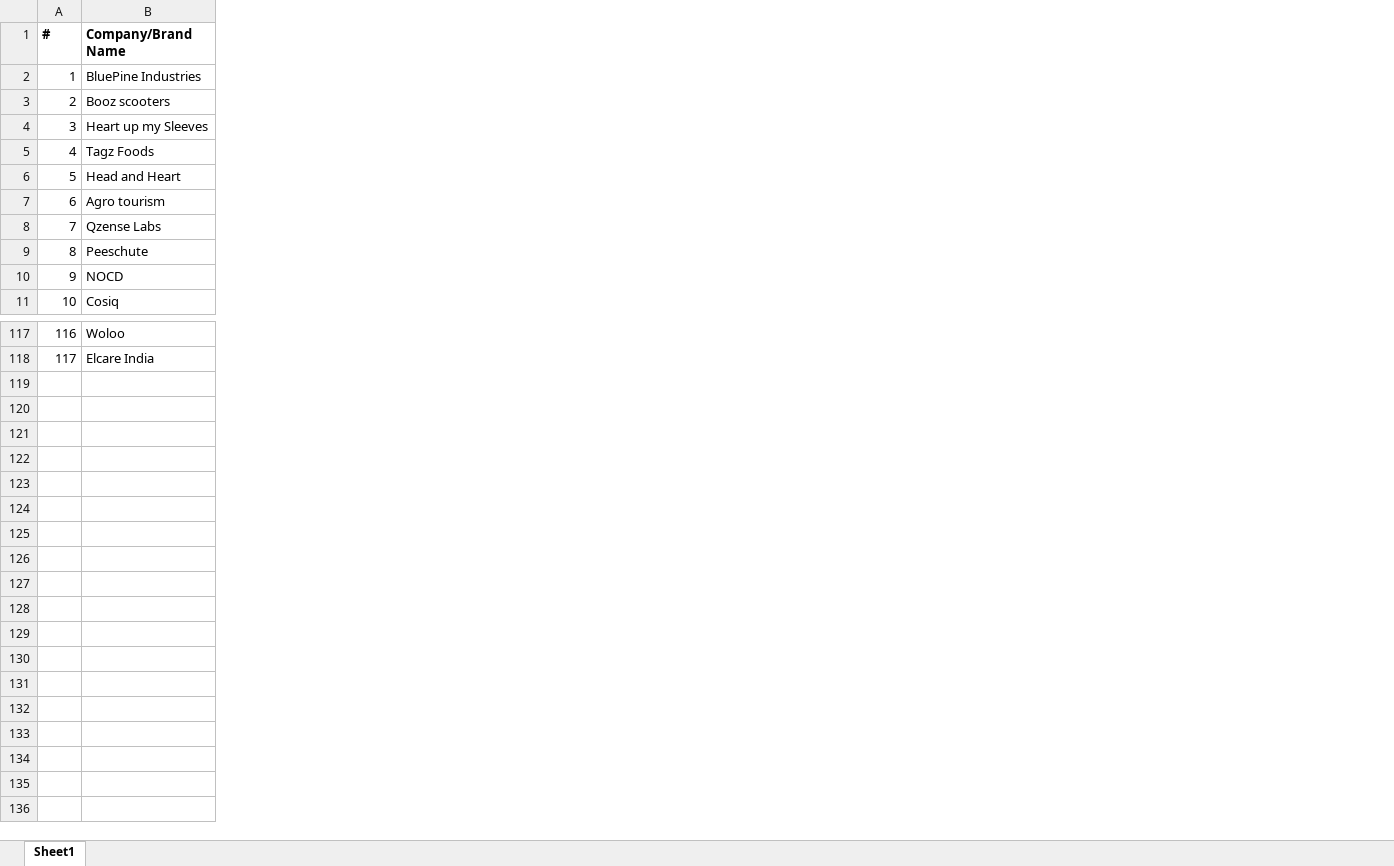
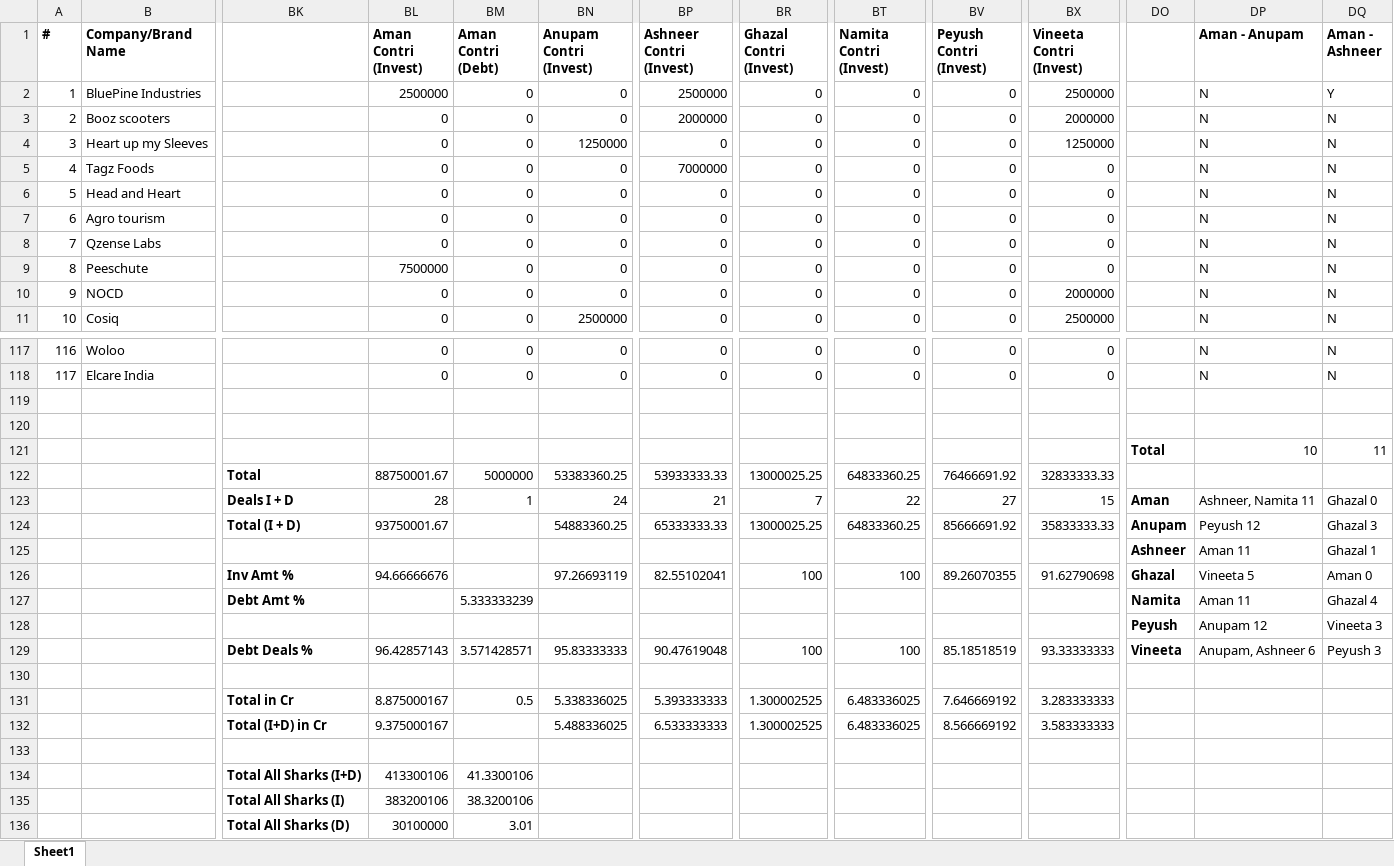
Before and after one commit to belohith/sharktankindia, an Excel workbook: excelData1.xlsx, sheet Sheet1, drawn as a sheet; only a part is shown, gaps mark what is left out; values as stored, in another font and other column widths than the file's, no borders; rows hold the shown columns only; the diff covers the shown part only; the diff names each change by its address in the sheet, - before the commit and + after, or states it on an @@ line.

```diff
--- a/excelData1.xlsx (sheet Sheet1)
+++ b/excelData1.xlsx (sheet Sheet1)
+column BK, empty
+column BL (Aman Contri (Invest)), rows 2-11: 2500000 | 0 | 0 | 0 | 0 | 0 | 0 | 7500000 | 0 | 0; rows 117-118: 0 | 0
+column BM (Aman Contri (Debt)), rows 2-11: all 0; rows 117-118: 0 | 0
+column BN (Anupam Contri (Invest)), rows 2-11: 0 | 0 | 1250000 | 0 | 0 | 0 | 0 | 0 | 0 | 2500000; rows 117-118: 0 | 0
+column BP (Ashneer Contri (Invest)), rows 2-11: 2500000 | 2000000 | 0 | 7000000 | 0 | 0 | 0 | 0 | 0 | 0; rows 117-118: 0 | 0
+column BR (Ghazal Contri (Invest)), rows 2-11: all 0; rows 117-118: 0 | 0
+column BT (Namita Contri (Invest)), rows 2-11: all 0; rows 117-118: 0 | 0
+column BV (Peyush Contri (Invest)), rows 2-11: all 0; rows 117-118: 0 | 0
+column BX (Vineeta Contri (Invest)), rows 2-11: 2500000 | 2000000 | 1250000 | 0 | 0 | 0 | 0 | 0 | 2000000 | 2500000; rows 117-118: 0 | 0
+column DO, empty
+column DP (Aman - Anupam), rows 2-11: all N; rows 117-118: N | N
+column DQ (Aman - Ashneer), rows 2-11: Y | N | N | N | N | N | N | N | N | N; rows 117-118: N | N
+row 119: (empty)
+row 120: (empty)
+row 121:  |  |  |  |  |  |  |  |  |  |  | Total | 10 | 11
+row 122:  |  | Total | 88750001.67 | 5000000 | 53383360.25 | 53933333.33 | 13000025.25 | 64833360.25 | 76466691.92 | 32833333.33
+row 123:  |  | Deals I + D | 28 | 1 | 24 | 21 | 7 | 22 | 27 | 15 | Aman | Ashneer, Namita 11 | Ghazal 0
+row 124:  |  | Total (I + D) | 93750001.67 |  | 54883360.25 | 65333333.33 | 13000025.25 | 64833360.25 | 85666691.92 | 35833333.33 | Anupam | Peyush 12 | Ghazal 3
+row 125:  |  |  |  |  |  |  |  |  |  |  | Ashneer | Aman 11 | Ghazal 1
+row 126:  |  | Inv Amt % | 94.66666676 |  | 97.26693119 | 82.55102041 | 100 | 100 | 89.26070355 | 91.62790698 | Ghazal | Vineeta 5 | Aman 0
+row 127:  |  | Debt Amt % |  | 5.333333239 |  |  |  |  |  |  | Namita | Aman 11 | Ghazal 4
+row 128:  |  |  |  |  |  |  |  |  |  |  | Peyush | Anupam 12 | Vineeta 3
+row 129:  |  | Debt Deals % | 96.42857143 | 3.571428571 | 95.83333333 | 90.47619048 | 100 | 100 | 85.18518519 | 93.33333333 | Vineeta | Anupam, Ashneer 6 | Peyush 3
+row 130: (empty)
+row 131:  |  | Total in Cr | 8.875000167 | 0.5 | 5.338336025 | 5.393333333 | 1.300002525 | 6.483336025 | 7.646669192 | 3.283333333
+row 132:  |  | Total (I+D) in Cr | 9.375000167 |  | 5.488336025 | 6.533333333 | 1.300002525 | 6.483336025 | 8.566669192 | 3.583333333
+row 133: (empty)
+row 134:  |  | Total All Sharks (I+D) | 413300106 | 41.3300106
+row 135:  |  | Total All Sharks (I) | 383200106 | 38.3200106
+row 136:  |  | Total All Sharks (D) | 30100000 | 3.01
```
Also changed, not shown: 67 added columns elsewhere in this sheet, excelData2.xlsx.
